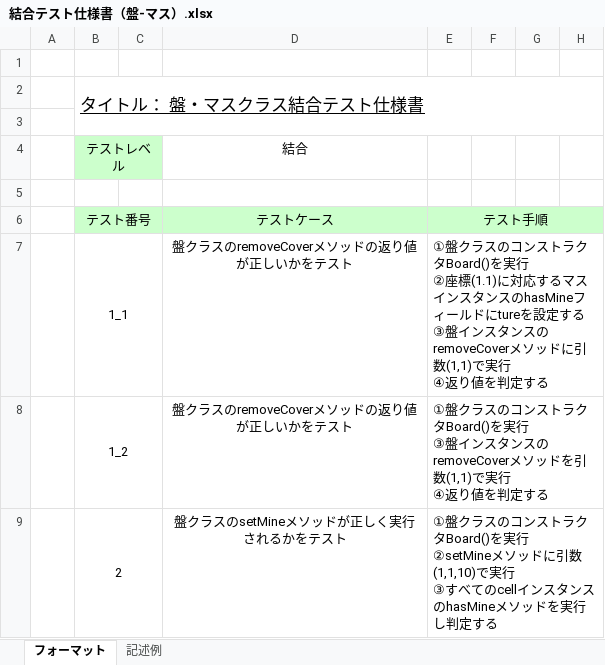
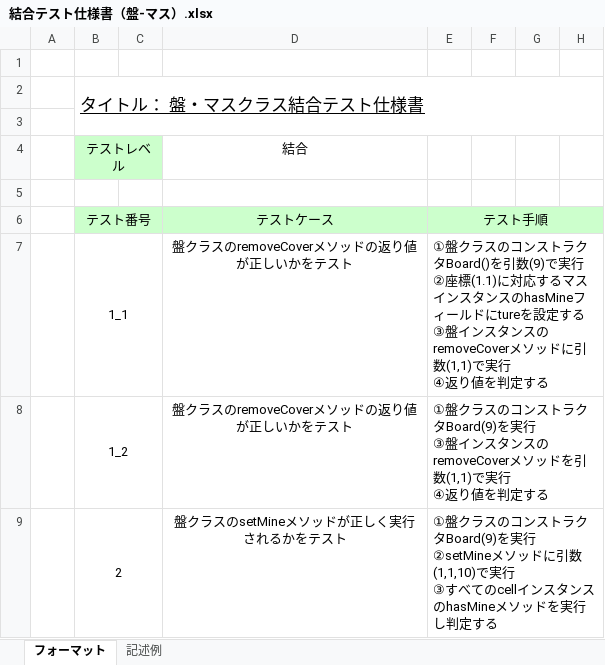
Before and after one commit to Yuma-Hamasaki/zero1_newProject, an Excel workbook: 03_design/結合テスト仕様書（盤-マス）.xlsx, sheet フォーマット, drawn as a sheet; only a part is shown; values as stored, in another font and other column widths than the file's, no borders; ↵ is a line break in a cell; the diff names each change by its address in the sheet, - before the commit and + after, or states it on an @@ line.

Commit message:
修正

```diff
--- a/03_design/結合テスト仕様書（盤-マス）.xlsx (sheet フォーマット)
+++ b/03_design/結合テスト仕様書（盤-マス）.xlsx (sheet フォーマット)
-E7: …クタBoard()を実行 ↵ ②…
+E7: …クタBoard()を引数(9)で実行 ↵ ②…
-E8: …トラクタBoard()を実行…
+E8: …トラクタBoard(9)を実行…
-E9: …トラクタBoard()を実行…
+E9: …トラクタBoard(9)を実行…
```
